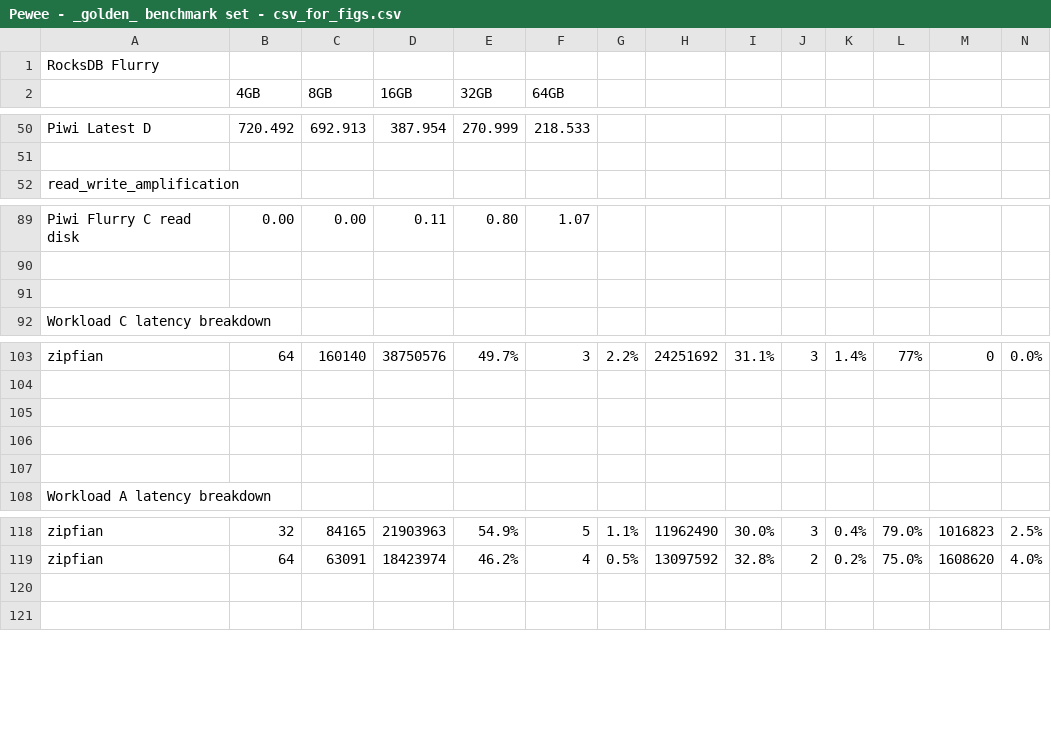
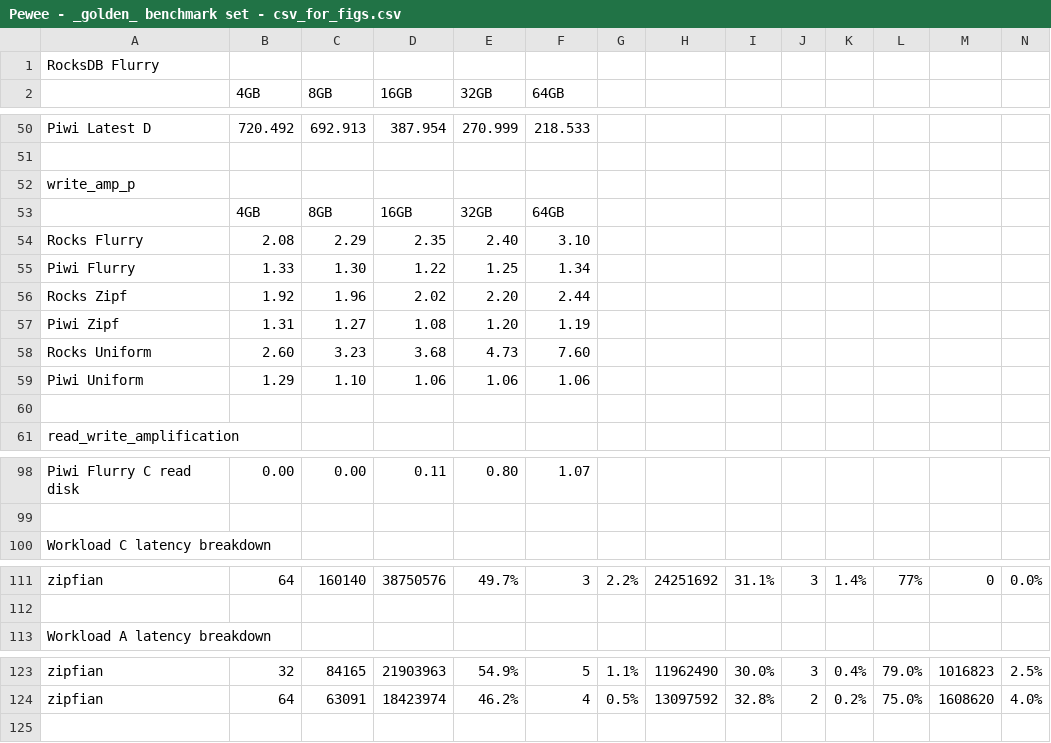
Before and after one commit to Eshcar/PiWi, a CSV file: SOSP/figs/Pewee - _golden_ benchmark set - csv_for_figs.csv, drawn as a sheet; only a part is shown, gaps mark what is left out; removed rows and columns are numbered as before the commit, all else as after; rows hold the shown columns only; the diff covers the shown part only; the diff names each change by its address in the sheet, - before the commit and + after, or states it on an @@ line.

Commit message:
added P write amplification graph generation

```diff
--- a/SOSP/figs/Pewee - _golden_ benchmark set - csv_for_figs.csv
+++ b/SOSP/figs/Pewee - _golden_ benchmark set - csv_for_figs.csv
+row 52: write_amp_p
+row 53:  | 4GB | 8GB | 16GB | 32GB | 64GB
+row 54: Rocks Flurry | 2.08 | 2.29 | 2.35 | 2.40 | 3.10
+row 55: Piwi Flurry | 1.33 | 1.30 | 1.22 | 1.25 | 1.34
+row 56: Rocks Zipf | 1.92 | 1.96 | 2.02 | 2.20 | 2.44
+row 57: Piwi Zipf | 1.31 | 1.27 | 1.08 | 1.20 | 1.19
+row 58: Rocks Uniform | 2.60 | 3.23 | 3.68 | 4.73 | 7.60
+row 59: Piwi Uniform | 1.29 | 1.10 | 1.06 | 1.06 | 1.06
+row 60: (empty)
-row 91: (empty)
-row 105: (empty)
-row 106: (empty)
-row 107: (empty)
-row 120: (empty)
```
Also changed, not shown: 1 removed row elsewhere in this file, 5 other files.
